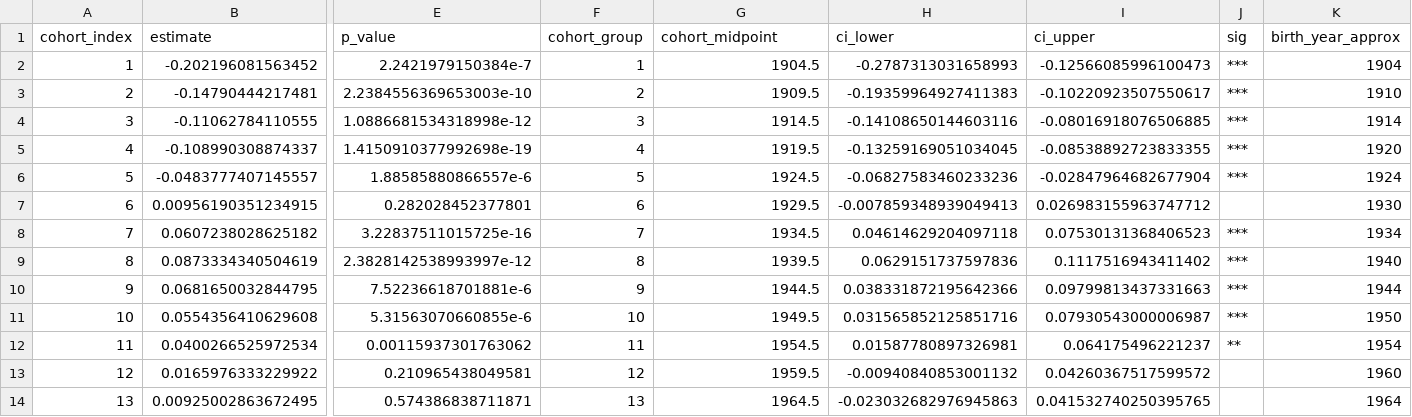
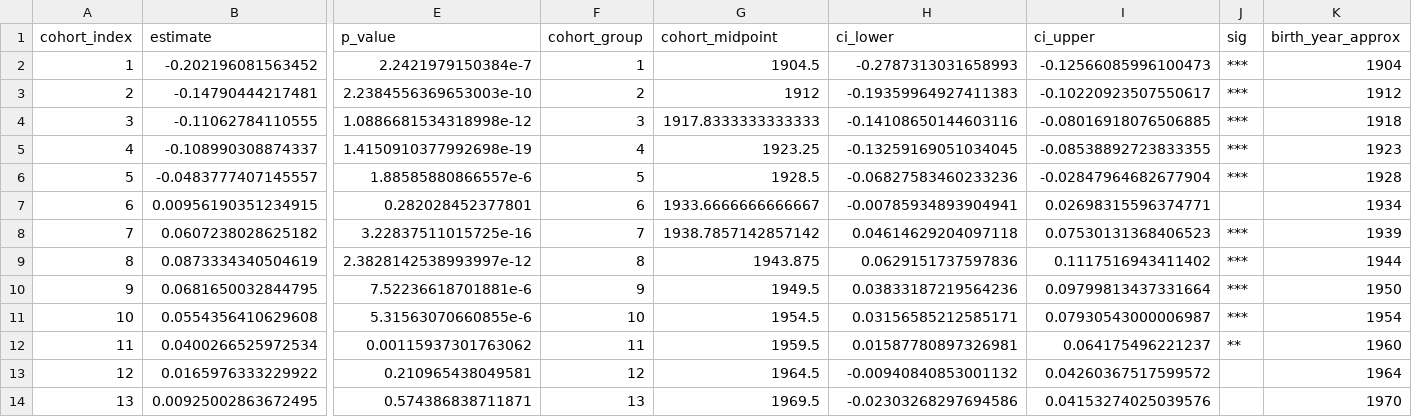
Before and after one commit to clkuryla/srh, a CSV file: output/apc/apci/apci_cohort_avgs_brfss.csv, drawn as a sheet; only a part is shown, gaps mark what is left out; the diff covers the shown part only; the diff names each change by its address in the sheet, - before the commit and + after, or states it on an @@ line.

```diff
--- a/output/apc/apci/apci_cohort_avgs_brfss.csv
+++ b/output/apc/apci/apci_cohort_avgs_brfss.csv
-G3 (cohort_midpoint): 1909.5
+G3 (cohort_midpoint): 1912
-K3 (birth_year_approx): 1910
+K3 (birth_year_approx): 1912
-G4 (cohort_midpoint): 1914.5
+G4 (cohort_midpoint): 1917.8333333333333
-K4 (birth_year_approx): 1914
+K4 (birth_year_approx): 1918
-G5 (cohort_midpoint): 1919.5
+G5 (cohort_midpoint): 1923.25
-K5 (birth_year_approx): 1920
+K5 (birth_year_approx): 1923
-G6 (cohort_midpoint): 1924.5
+G6 (cohort_midpoint): 1928.5
-K6 (birth_year_approx): 1924
+K6 (birth_year_approx): 1928
-G7 (cohort_midpoint): 1929.5
+G7 (cohort_midpoint): 1933.6666666666667
-H7 (ci_lower): -0.007859348939049413
+H7 (ci_lower): -0.00785934893904941
-I7 (ci_upper): 0.026983155963747712
+I7 (ci_upper): 0.02698315596374771
-K7 (birth_year_approx): 1930
+K7 (birth_year_approx): 1934
-G8 (cohort_midpoint): 1934.5
+G8 (cohort_midpoint): 1938.7857142857142
-K8 (birth_year_approx): 1934
+K8 (birth_year_approx): 1939
-G9 (cohort_midpoint): 1939.5
+G9 (cohort_midpoint): 1943.875
-K9 (birth_year_approx): 1940
+K9 (birth_year_approx): 1944
-G10 (cohort_midpoint): 1944.5
+G10 (cohort_midpoint): 1949.5
-H10 (ci_lower): 0.038331872195642366
+H10 (ci_lower): 0.03833187219564236
-I10 (ci_upper): 0.09799813437331663
+I10 (ci_upper): 0.09799813437331664
-K10 (birth_year_approx): 1944
+K10 (birth_year_approx): 1950
-G11 (cohort_midpoint): 1949.5
+G11 (cohort_midpoint): 1954.5
-H11 (ci_lower): 0.031565852125851716
+H11 (ci_lower): 0.03156585212585171
-K11 (birth_year_approx): 1950
+K11 (birth_year_approx): 1954
-G12 (cohort_midpoint): 1954.5
+G12 (cohort_midpoint): 1959.5
-K12 (birth_year_approx): 1954
+K12 (birth_year_approx): 1960
-G13 (cohort_midpoint): 1959.5
+G13 (cohort_midpoint): 1964.5
-K13 (birth_year_approx): 1960
+K13 (birth_year_approx): 1964
-G14 (cohort_midpoint): 1964.5
+G14 (cohort_midpoint): 1969.5
-H14 (ci_lower): -0.023032682976945863
+H14 (ci_lower): -0.02303268297694586
-I14 (ci_upper): 0.041532740250395765
+I14 (ci_upper): 0.04153274025039576
-K14 (birth_year_approx): 1964
+K14 (birth_year_approx): 1970
```
Also changed, not shown: 18 edited cells elsewhere in this file, output/apc/apci/apci_cohort_avgs_cps.csv, output/apc/apci/apci_cohort_avgs_meps.csv, 53 other files.
